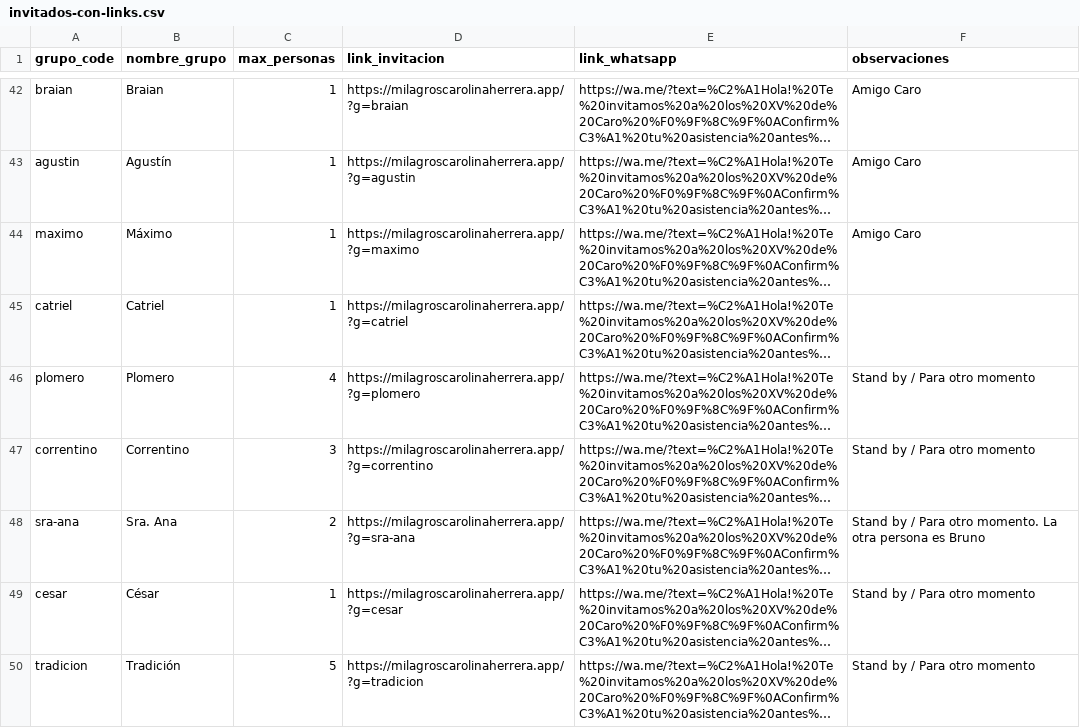
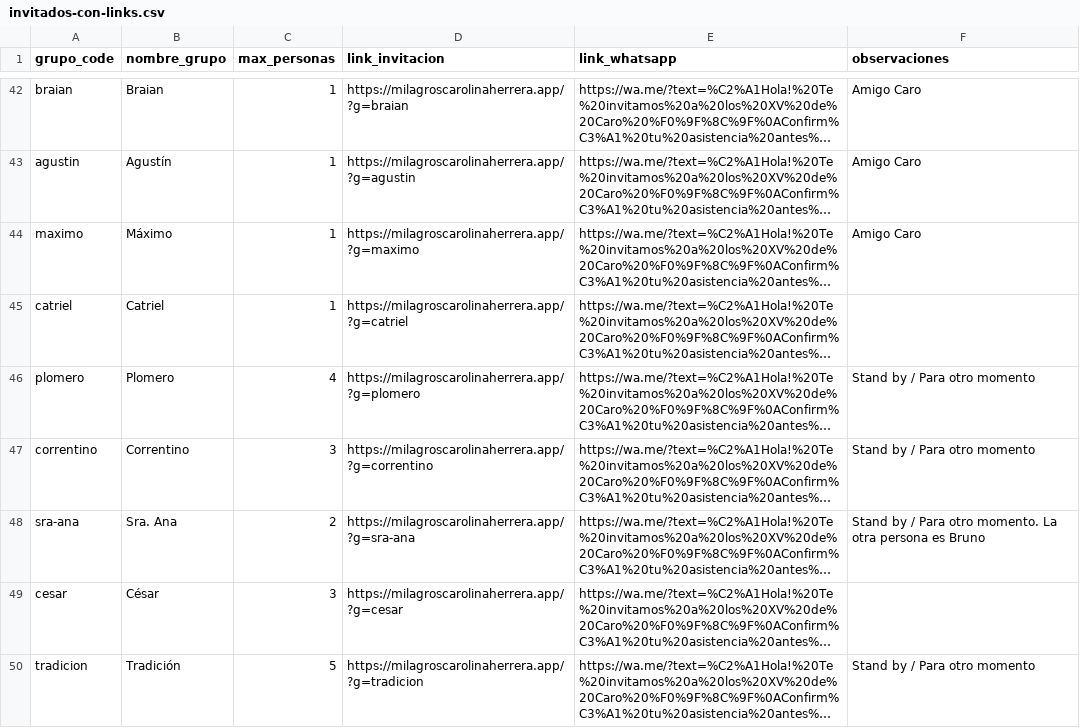
Before and after one commit to fraan221/carito-invitacion, a CSV file: scripts/invitados-con-links.csv, drawn as a sheet; only a part is shown, gaps mark what is left out; long unchanged cells end in …; the diff names each change by its address in the sheet, - before the commit and + after, or states it on an @@ line.

```diff
--- a/scripts/invitados-con-links.csv
+++ b/scripts/invitados-con-links.csv
-C49 (max_personas): 1
+C49 (max_personas): 3
-F49 (observaciones): Stand by / Para otro momento
+F49 (observaciones): (empty)
```
Also changed, not shown: 3 other files.
